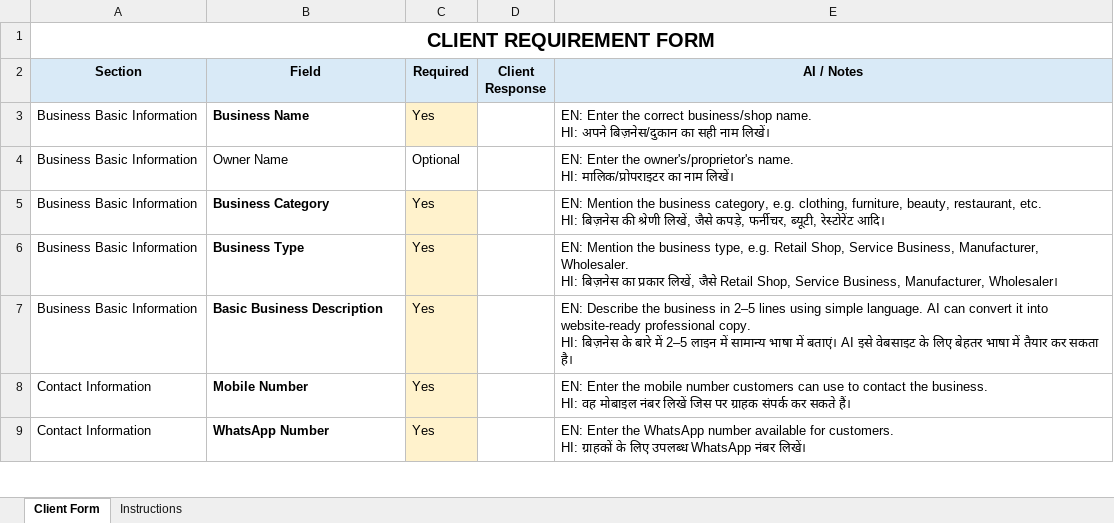
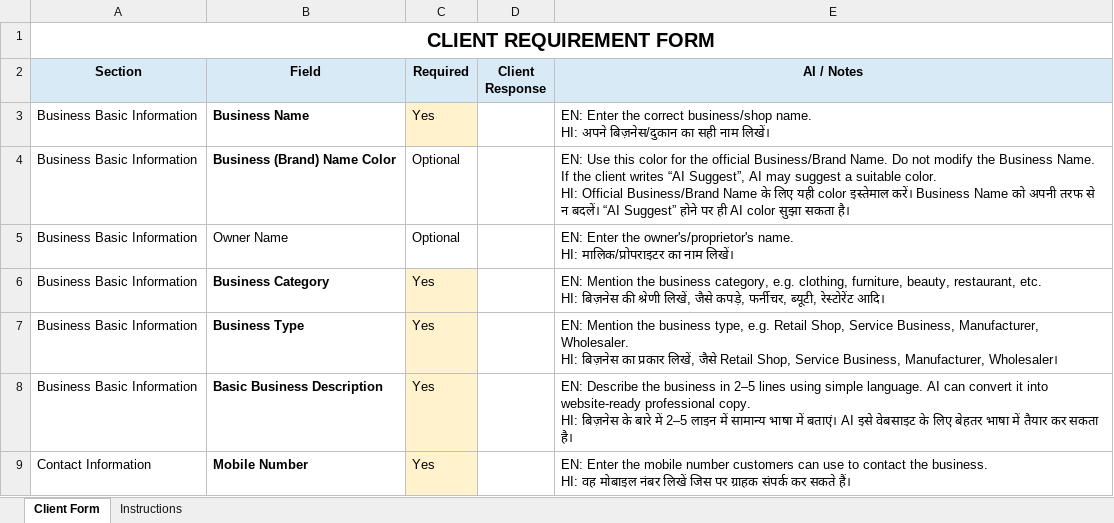
Before and after one commit to aiflowerp-cell/aiflowerp-website, an Excel workbook: docs/CLIENT_REQUIREMENT_FORM.xlsx, sheet Client Form, drawn as a sheet; only a part is shown; the shorter side is filled out with more unchanged rows; values as stored, in another font and other column widths than the file's, no borders; ↵ is a line break in a cell; the diff names each change by its address in the sheet, - before the commit and + after, or states it on an @@ line.

Commit message:
docs(master): finalize client customization rules

```diff
--- a/docs/CLIENT_REQUIREMENT_FORM.xlsx (sheet Client Form)
+++ b/docs/CLIENT_REQUIREMENT_FORM.xlsx (sheet Client Form)
+row 4: Business Basic Information | Business (Brand) Name Color | Optional |  | EN: Use this color for the official Business/Brand Name. Do not modify the Business Name. If the client writes “AI Suggest”, AI may suggest a suitable color. ↵ HI: Official Business/Brand Name के लिए यही color इस्तेमाल करें। Business Name को अपनी तरफ से न बदलें। “AI Suggest” होने पर ही AI color सुझा सकता है।
```
Also changed, not shown: 3 other files.
